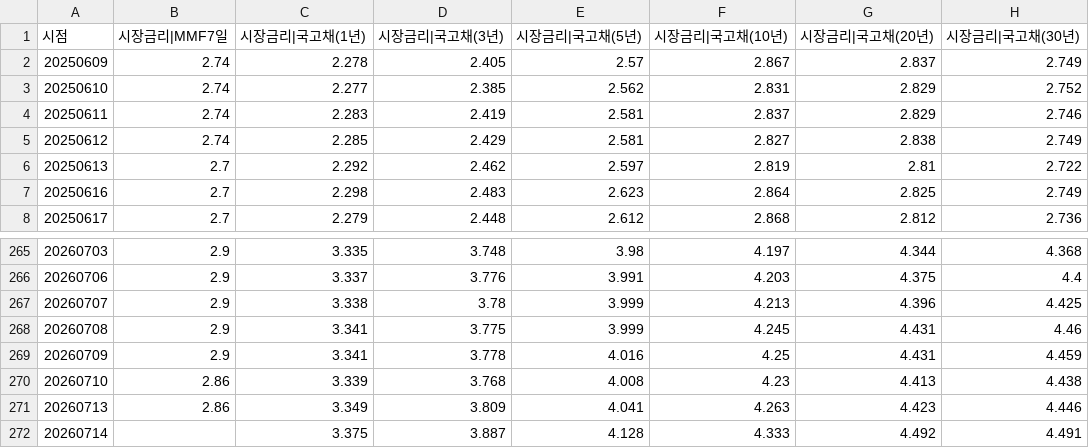
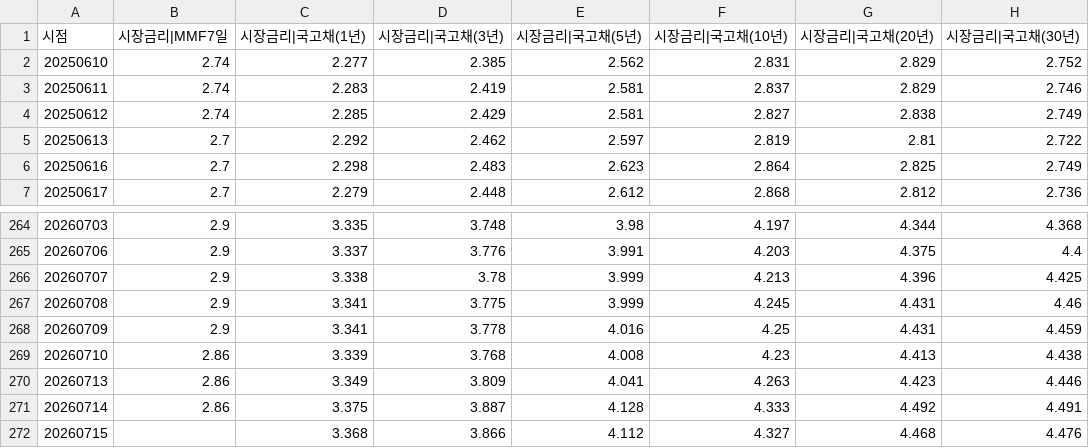
Before and after one commit to pinedance/quant-data-open, a TSV file: KR/economy/D/ECOS.tsv, drawn as a sheet; only a part is shown, gaps mark what is left out.

```diff
--- a/KR/economy/D/ECOS.tsv
+++ b/KR/economy/D/ECOS.tsv
@@ -1,3 +1,2 @@
 시점	시장금리|MMF7일	시장금리|국고채(1년)	시장금리|국고채(3년)	시장금리|국고채(5년)	시장금리|국고채(10년)	시장금리|국고채(20년)	시장금리|국고채(30년)
-20250609	2.74	2.278	2.405	2.57	2.867	2.837	2.749
 20250610	2.74	2.277	2.385	2.562	2.831	2.829	2.752
@@ -271,2 +270,3 @@
 20260713	2.86	3.349	3.809	4.041	4.263	4.423	4.446
-20260714		3.375	3.887	4.128	4.333	4.492	4.491
+20260714	2.86	3.375	3.887	4.128	4.333	4.492	4.491
+20260715		3.368	3.866	4.112	4.327	4.468	4.476
```
Also changed, not shown: KR/economy/D/markets.tsv, US/economy/D/data.tsv.
